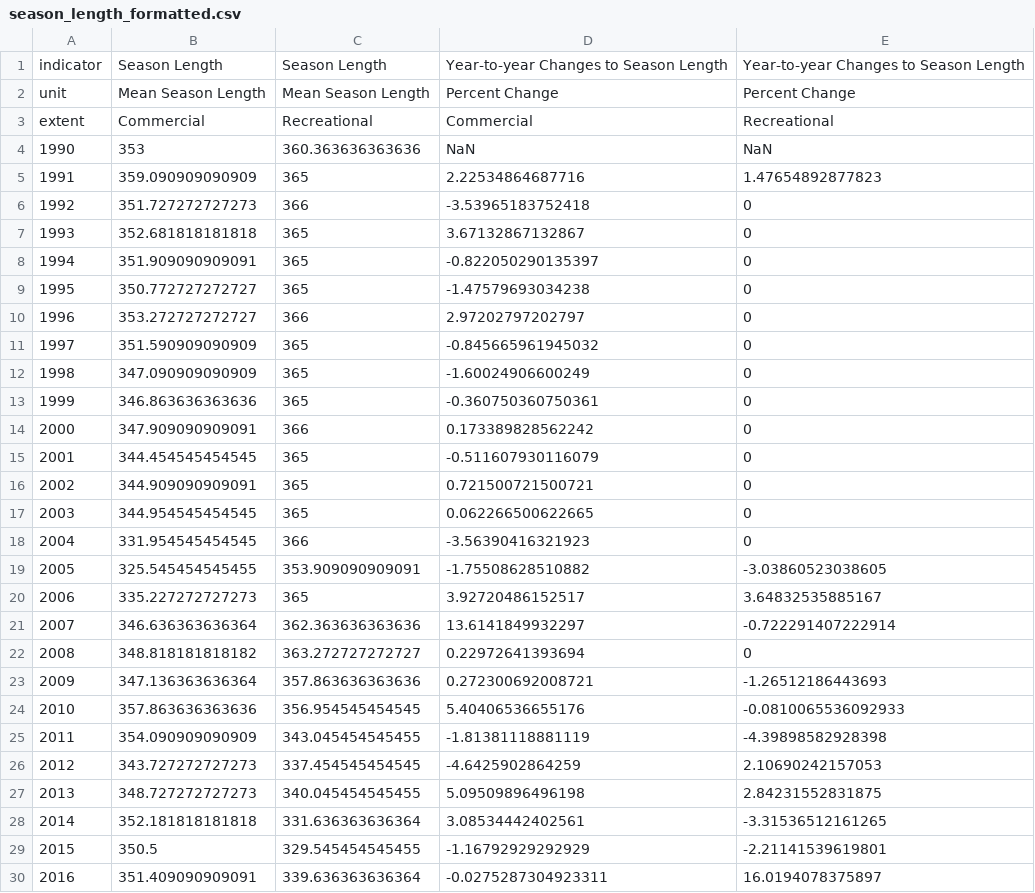
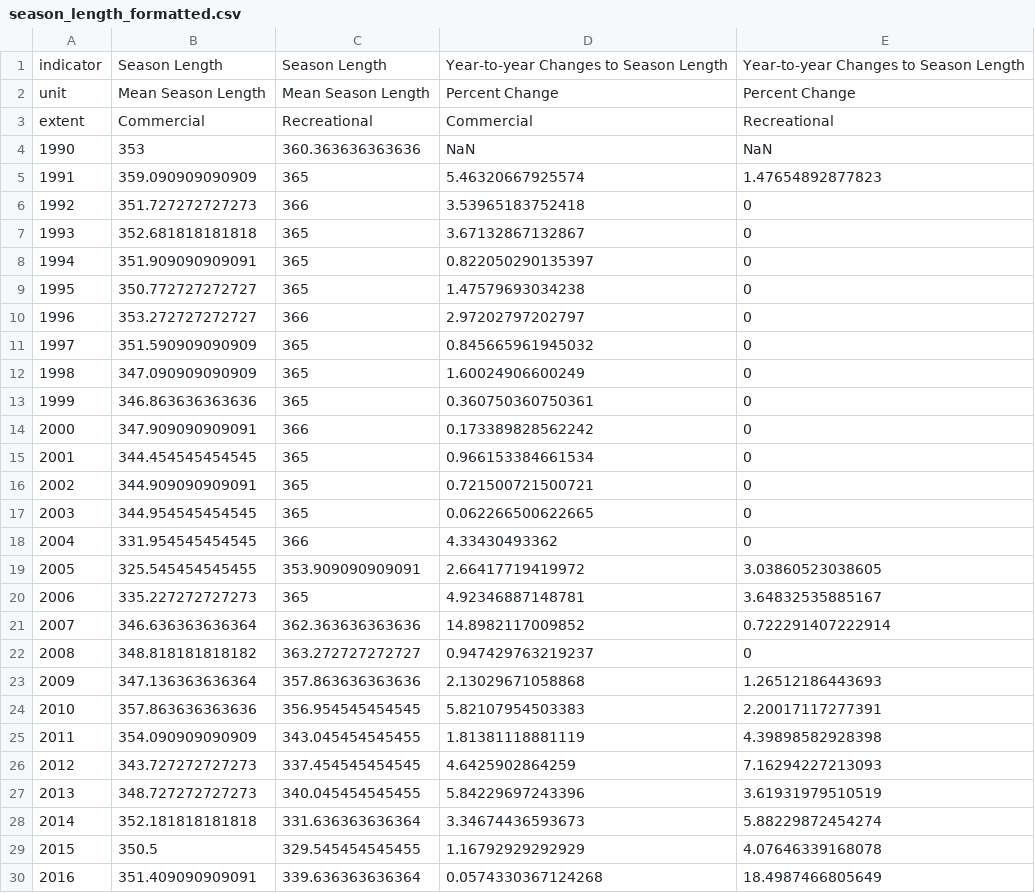
Before and after one commit to Gulf-IEA/Gulf-ESR, a CSV file: data/formatted/formatted_csvs/season_length_formatted.csv, drawn as a sheet; only a part is shown; the diff covers the shown part only.

Commit message:
add absolute value to percent change function and updated plot, data_obj

```diff
--- a/data/formatted/formatted_csvs/season_length_formatted.csv
+++ b/data/formatted/formatted_csvs/season_length_formatted.csv
@@ -4,27 +4,27 @@
 "1990","353","360.363636363636","NaN","NaN"
-"1991","359.090909090909","365","2.22534864687716","1.47654892877823"
-"1992","351.727272727273","366","-3.53965183752418","0"
+"1991","359.090909090909","365","5.46320667925574","1.47654892877823"
+"1992","351.727272727273","366","3.53965183752418","0"
 "1993","352.681818181818","365","3.67132867132867","0"
-"1994","351.909090909091","365","-0.822050290135397","0"
-"1995","350.772727272727","365","-1.47579693034238","0"
+"1994","351.909090909091","365","0.822050290135397","0"
+"1995","350.772727272727","365","1.47579693034238","0"
 "1996","353.272727272727","366","2.97202797202797","0"
-"1997","351.590909090909","365","-0.845665961945032","0"
-"1998","347.090909090909","365","-1.60024906600249","0"
-"1999","346.863636363636","365","-0.360750360750361","0"
+"1997","351.590909090909","365","0.845665961945032","0"
+"1998","347.090909090909","365","1.60024906600249","0"
+"1999","346.863636363636","365","0.360750360750361","0"
 "2000","347.909090909091","366","0.173389828562242","0"
-"2001","344.454545454545","365","-0.511607930116079","0"
+"2001","344.454545454545","365","0.966153384661534","0"
 "2002","344.909090909091","365","0.721500721500721","0"
 "2003","344.954545454545","365","0.062266500622665","0"
-"2004","331.954545454545","366","-3.56390416321923","0"
-"2005","325.545454545455","353.909090909091","-1.75508628510882","-3.03860523038605"
-"2006","335.227272727273","365","3.92720486152517","3.64832535885167"
-"2007","346.636363636364","362.363636363636","13.6141849932297","-0.722291407222914"
-"2008","348.818181818182","363.272727272727","0.22972641393694","0"
-"2009","347.136363636364","357.863636363636","0.272300692008721","-1.26512186443693"
-"2010","357.863636363636","356.954545454545","5.40406536655176","-0.0810065536092933"
-"2011","354.090909090909","343.045454545455","-1.81381118881119","-4.39898582928398"
-"2012","343.727272727273","337.454545454545","-4.6425902864259","2.10690242157053"
-"2013","348.727272727273","340.045454545455","5.09509896496198","2.84231552831875"
-"2014","352.181818181818","331.636363636364","3.08534442402561","-3.31536512161265"
-"2015","350.5","329.545454545455","-1.16792929292929","-2.21141539619801"
-"2016","351.409090909091","339.636363636364","-0.0275287304923311","16.0194078375897"
+"2004","331.954545454545","366","4.33430493362","0"
+"2005","325.545454545455","353.909090909091","2.66417719419972","3.03860523038605"
+"2006","335.227272727273","365","4.92346887148781","3.64832535885167"
+"2007","346.636363636364","362.363636363636","14.8982117009852","0.722291407222914"
+"2008","348.818181818182","363.272727272727","0.947429763219237","0"
+"2009","347.136363636364","357.863636363636","2.13029671058868","1.26512186443693"
+"2010","357.863636363636","356.954545454545","5.82107954503383","2.20017117277391"
+"2011","354.090909090909","343.045454545455","1.81381118881119","4.39898582928398"
+"2012","343.727272727273","337.454545454545","4.6425902864259","7.16294227213093"
+"2013","348.727272727273","340.045454545455","5.84229697243396","3.61931979510519"
+"2014","352.181818181818","331.636363636364","3.34674436593673","5.88229872454274"
+"2015","350.5","329.545454545455","1.16792929292929","4.07646339168078"
+"2016","351.409090909091","339.636363636364","0.0574330367124268","18.4987466805649"
```
Also changed, not shown: 14 edited cells elsewhere in this file, 3 other files.
